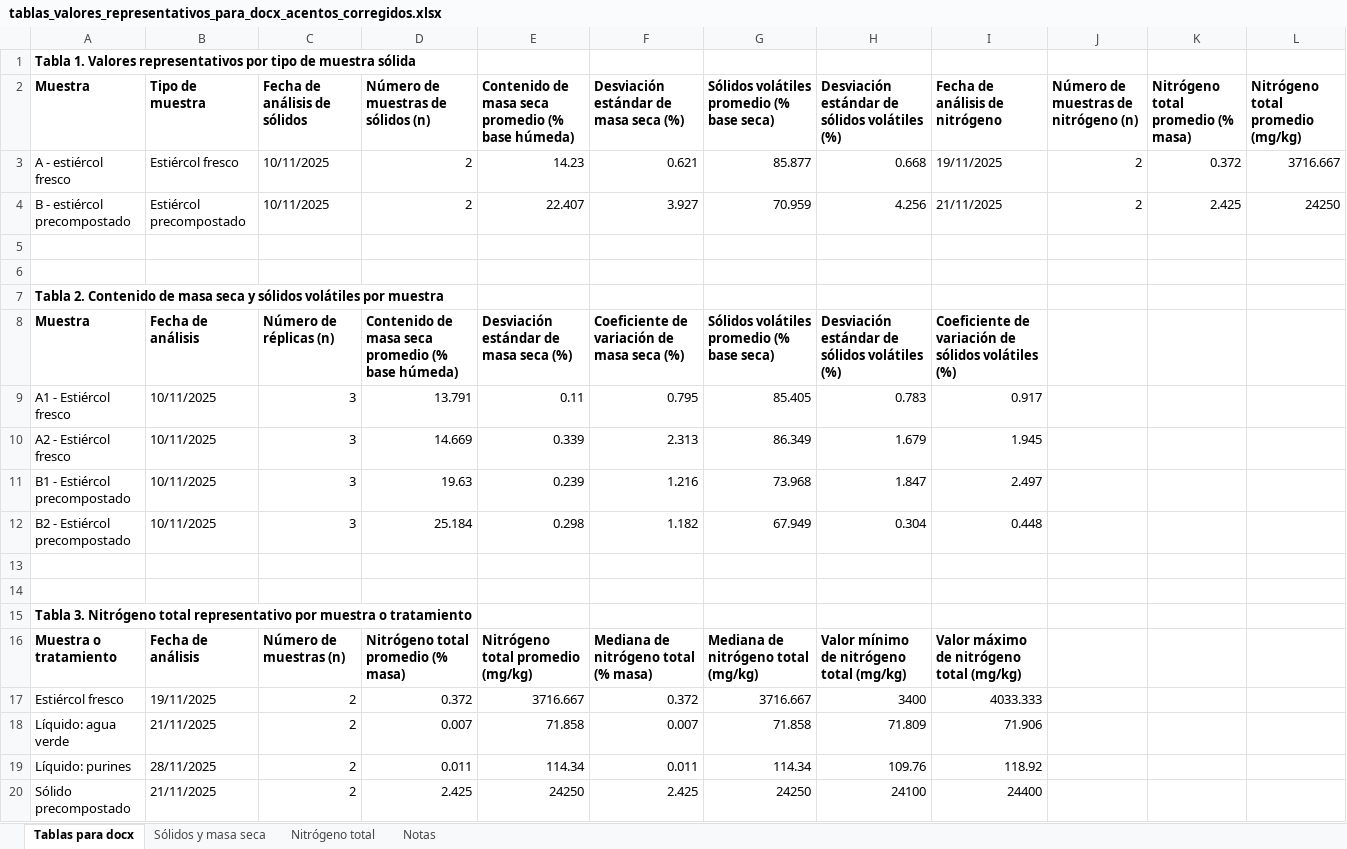
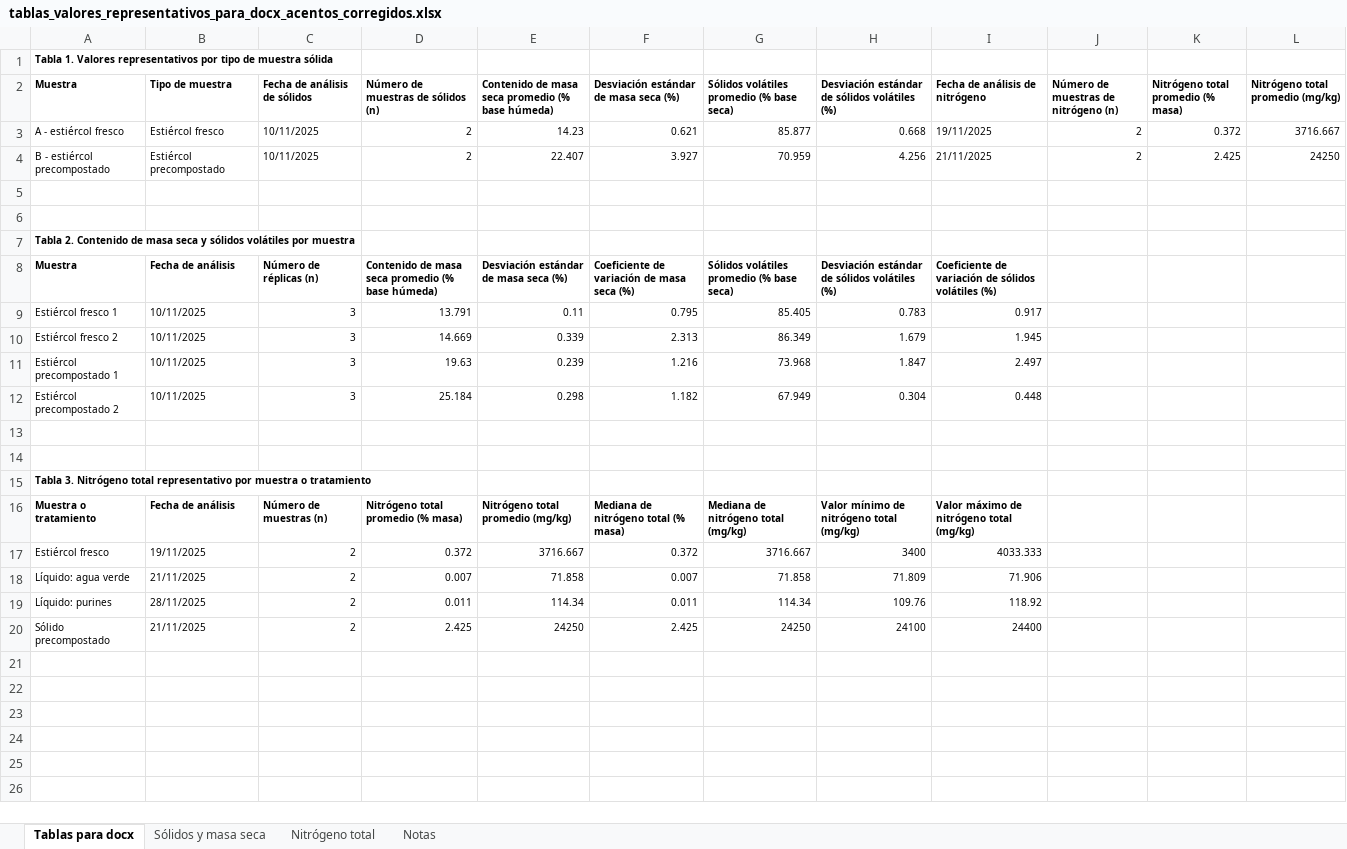
Before and after one commit to Mateo0098/LCA_IPCC_MANURE_TURRIALBA_UCR, an Excel workbook: excel_tables/tablas_valores_representativos_para_docx_acentos_corregidos.xlsx, sheet Tablas para docx, drawn as a sheet; values as stored, in another font and other column widths than the file's, no borders; the diff names each change by its address in the sheet, - before the commit and + after, or states it on an @@ line.

Commit message:
tablas para articulo con nombres tipo 1 y 2

```diff
--- a/excel_tables/tablas_valores_representativos_para_docx_acentos_corregidos.xlsx (sheet Tablas para docx)
+++ b/excel_tables/tablas_valores_representativos_para_docx_acentos_corregidos.xlsx (sheet Tablas para docx)
@@ A1 text size: smaller @@
@@ A2:L4 text size: smaller @@
@@ A7 text size: smaller @@
@@ A8:I12 text size: smaller @@
-A9 (Muestra): A1 - Estiércol fresco
+A9 (Muestra): Estiércol fresco 1
-A10 (Muestra): A2 - Estiércol fresco
+A10 (Muestra): Estiércol fresco 2
-A11 (Muestra): B1 - Estiércol precompostado
+A11 (Muestra): Estiércol precompostado 1
-A12 (Muestra): B2 - Estiércol precompostado
+A12 (Muestra): Estiércol precompostado 2
@@ A15 text size: smaller @@
@@ A16:I20 text size: smaller @@
```
Also changed, not shown: sheet Nitrógeno total, sheet Sólidos y masa seca, sheet Notas, 1 other file.
